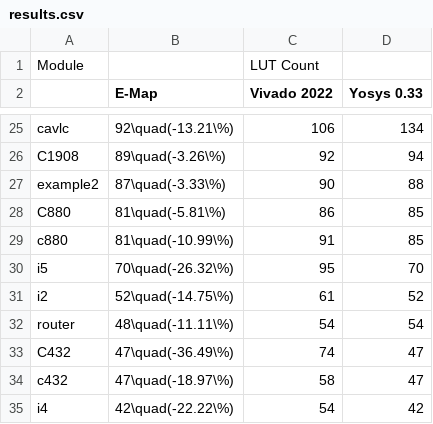
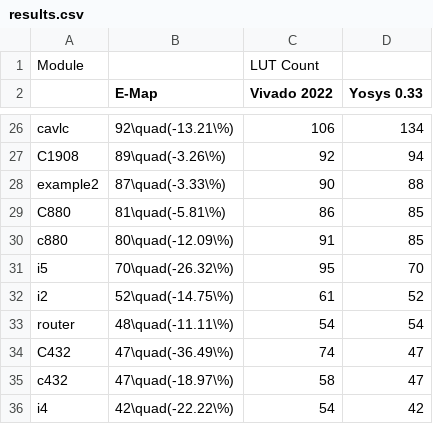
Before and after one commit to matth2k/eqmap, a CSV file: iccad/data/results.csv, drawn as a sheet; only a part is shown, gaps mark what is left out; the diff covers the shown part only.

```diff
--- a/iccad/data/results.csv
+++ b/iccad/data/results.csv
@@ -28,3 +29,3 @@ example2,87\quad(-3.33\%),90,88
 C880,81\quad(-5.81\%),86,85
-c880,81\quad(-10.99\%),91,85
+c880,80\quad(-12.09\%),91,85
 i5,70\quad(-26.32\%),95,70
```
Also changed, not shown: 3 added rows, 2 removed rows and 7 edited cells elsewhere in this file.
